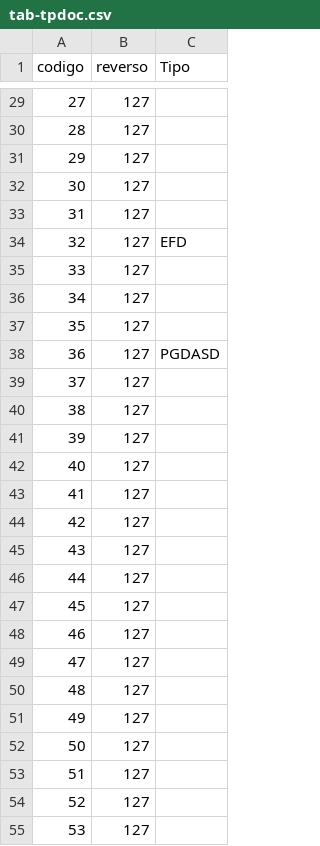
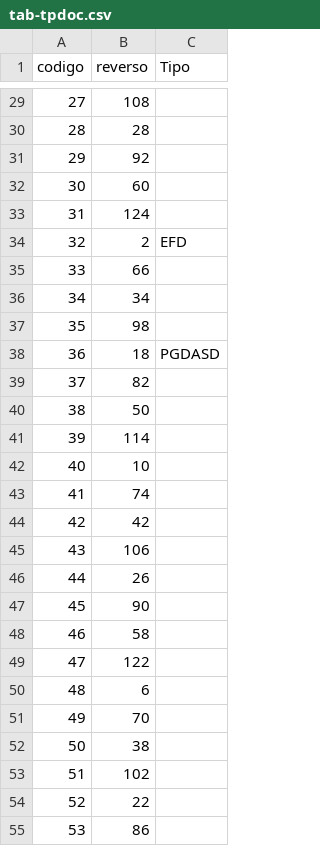
Before and after one commit to scarlosfreitas/csk-dfe, a CSV file: references/domain/tab-tpdoc.csv, drawn as a sheet; only a part is shown, gaps mark what is left out; the diff covers the shown part only.

```diff
--- a/references/domain/tab-tpdoc.csv
+++ b/references/domain/tab-tpdoc.csv
@@ -29,27 +29,27 @@
-27,127,
-28,127,
-29,127,
-30,127,
-31,127,
-32,127,EFD
-33,127,
-34,127,
-35,127,
-36,127,PGDASD
-37,127,
-38,127,
-39,127,
-40,127,
-41,127,
-42,127,
-43,127,
-44,127,
-45,127,
-46,127,
-47,127,
-48,127,
-49,127,
-50,127,
-51,127,
-52,127,
-53,127,
+27,108,
+28,28,
+29,92,
+30,60,
+31,124,
+32,2,EFD
+33,66,
+34,34,
+35,98,
+36,18,PGDASD
+37,82,
+38,50,
+39,114,
+40,10,
+41,74,
+42,42,
+43,106,
+44,26,
+45,90,
+46,58,
+47,122,
+48,6,
+49,70,
+50,38,
+51,102,
+52,22,
+53,86,
```
Also changed, not shown: 1 removed row and 37 edited cells elsewhere in this file.
